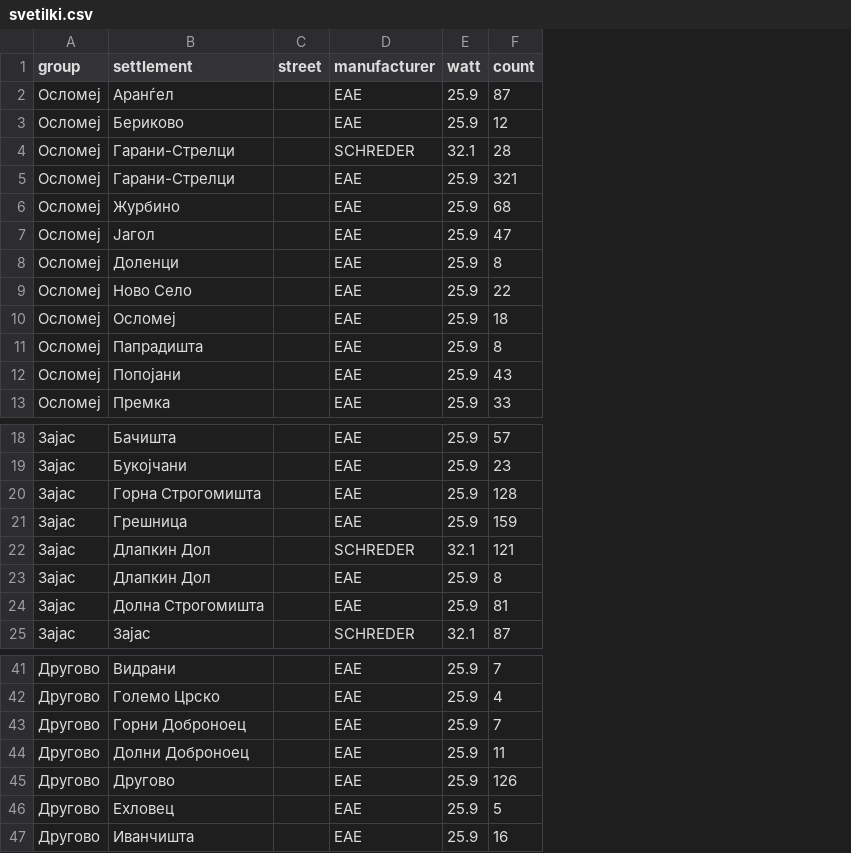
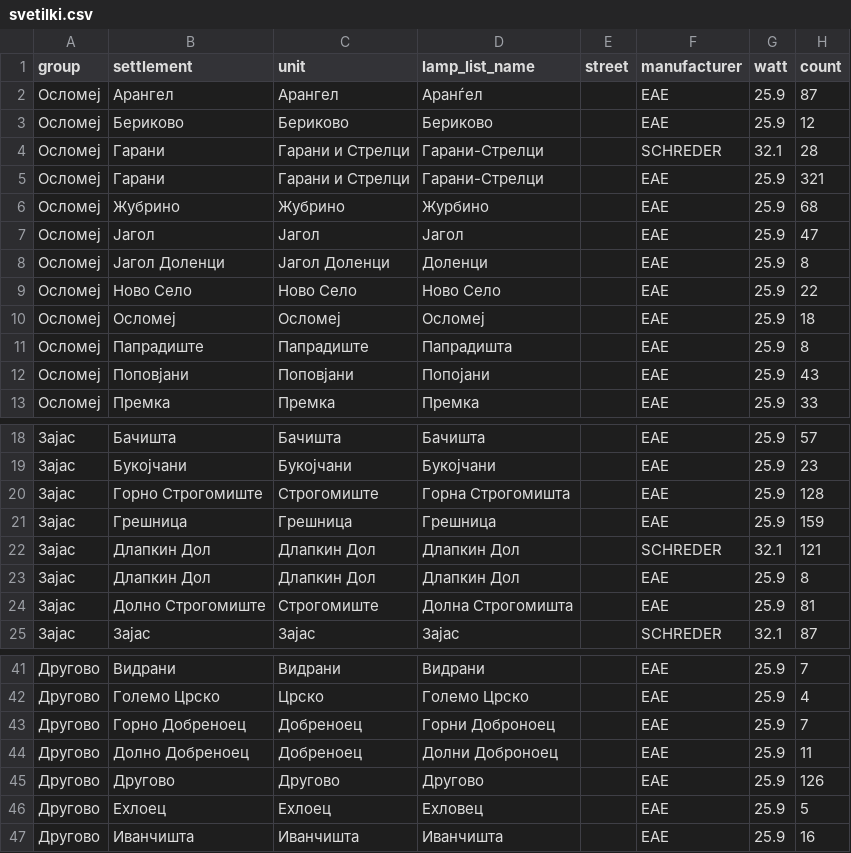
Before and after one commit to alektino/prvproekt, a CSV file: dashboard/data/svetilki.csv, drawn as a sheet; only a part is shown, gaps mark what is left out; the diff covers the shown part only; the diff names each change by its address in the sheet, - before the commit and + after, or states it on an @@ line.

```diff
--- a/dashboard/data/svetilki.csv
+++ b/dashboard/data/svetilki.csv
+column C (unit), rows 2-13: Арангел | Бериково | Гарани и Стрелци | Гарани и Стрелци | Жубрино | Јагол | Јагол Доленци | Ново Село | Осломеј | Папрадиште | Поповјани | Премка; rows 18-25: Бачишта | Букојчани | Строгомиште | Грешница | Длапкин Дол | Длапкин Дол | Строгомиште | Зајас; rows 41-47: Видрани | Црско | Добреноец | Добреноец | Другово | Ехлоец | Иванчишта
+column D (lamp_list_name), rows 2-13: Аранѓел | Бериково | Гарани-Стрелци | Гарани-Стрелци | Журбино | Јагол | Доленци | Ново Село | Осломеј | Папрадишта | Попојани | Премка; rows 18-25: Бачишта | Букојчани | Горна Строгомишта | Грешница | Длапкин Дол | Длапкин Дол | Долна Строгомишта | Зајас; rows 41-47: Видрани | Големо Црско | Горни Доброноец | Долни Доброноец | Другово | Ехловец | Иванчишта
-B2 (settlement): Аранѓел
+B2 (settlement): Арангел
-B4:B5 (settlement): Гарани-Стрелци
+B4:B5 (settlement): Гарани
-B6 (settlement): Журбино
+B6 (settlement): Жубрино
-B8 (settlement): Доленци
+B8 (settlement): Јагол Доленци
-B11 (settlement): Папрадишта
+B11 (settlement): Папрадиште
-B12 (settlement): Попојани
+B12 (settlement): Поповјани
-B20 (settlement): Горна Строгомишта
+B20 (settlement): Горно Строгомиште
-B24 (settlement): Долна Строгомишта
+B24 (settlement): Долно Строгомиште
-B43 (settlement): Горни Доброноец
+B43 (settlement): Горно Добреноец
-B44 (settlement): Долни Доброноец
+B44 (settlement): Долно Добреноец
-B46 (settlement): Ехловец
+B46 (settlement): Ехлоец
```
Also changed, not shown: 27 edited cells elsewhere in this file, dashboard/data/mapiranje.csv, dashboard/data/rezultati_svetilki.csv, 7 other files.
